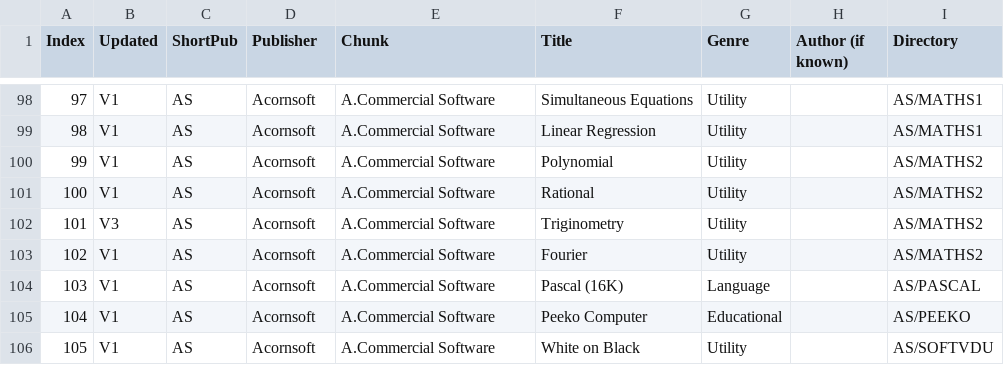
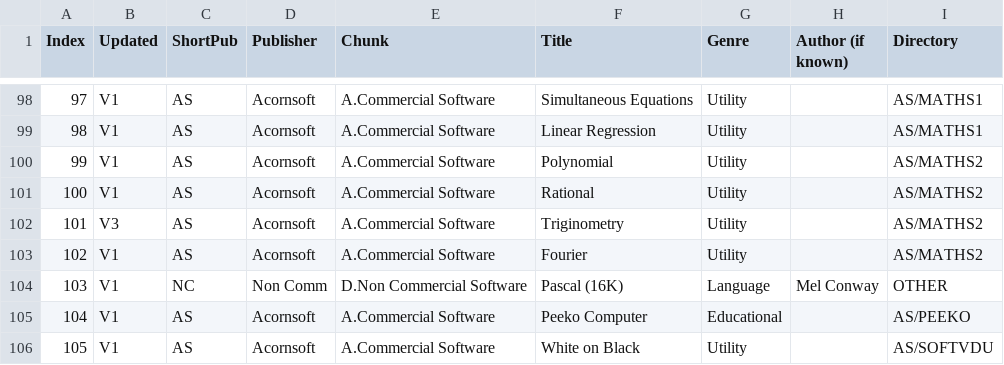
Before and after one commit to hoglet67/AtomSoftwareArchive, a CSV file: catalog/AtomSoftwareCatalog.csv, drawn as a sheet; only a part is shown, gaps mark what is left out; the diff names each change by its address in the sheet, - before the commit and + after, or states it on an @@ line.

Commit message:
Move Atom Pascal to the Non Commercial Chapter

```diff
--- a/catalog/AtomSoftwareCatalog.csv
+++ b/catalog/AtomSoftwareCatalog.csv
-C104 (ShortPub): AS
+C104 (ShortPub): NC
-D104 (Publisher): Acornsoft
+D104 (Publisher): Non Comm
-E104 (Chunk): A.Commercial Software
+E104 (Chunk): D.Non Commercial Software
-H104 (Author (if known)): (empty)
+H104 (Author (if known)): Mel Conway
-I104 (Directory): AS/PASCAL
+I104 (Directory): OTHER
```
Also changed, not shown: 1 other file.
